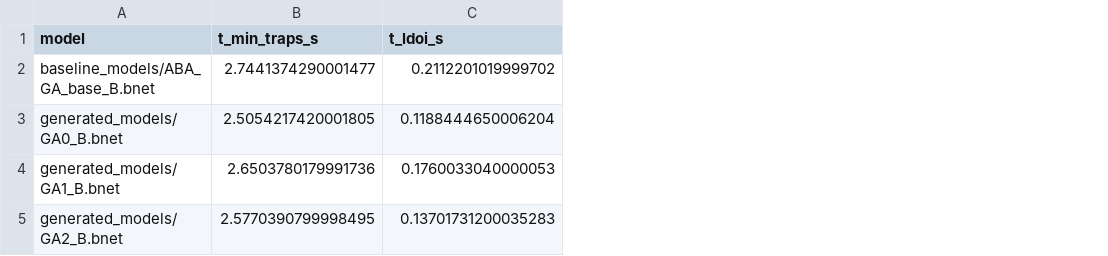
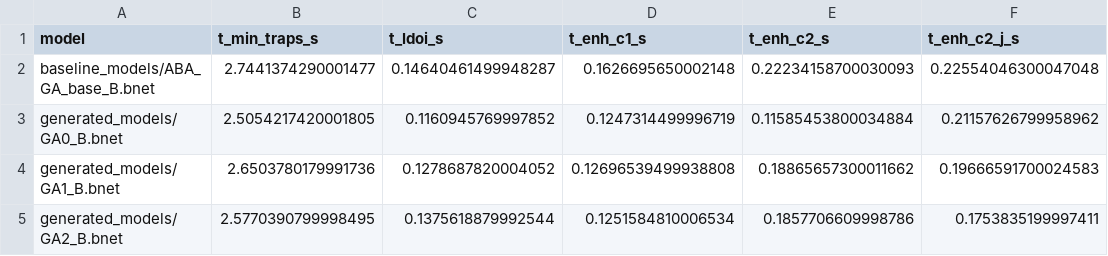
Before and after one commit to kyuhyongpark/boolmore, a CSV file: dev/logs/compare_aba_scores_min_traps_vs_ldoi/B/method_timings_per_model.csv, drawn as a sheet; the diff names each change by its address in the sheet, - before the commit and + after, or states it on an @@ line.

```diff
--- a/dev/logs/compare_aba_scores_min_traps_vs_ldoi/B/method_timings_per_model.csv
+++ b/dev/logs/compare_aba_scores_min_traps_vs_ldoi/B/method_timings_per_model.csv
+column D (t_enh_c1_s), rows 2-5: 0.1626695650002148 | 0.1247314499996719 | 0.12696539499938808 | 0.1251584810006534
+column E (t_enh_c2_s), rows 2-5: 0.22234158700030093 | 0.11585453800034884 | 0.18865657300011662 | 0.1857706609998786
+column F (t_enh_c2_j_s), rows 2-5: 0.22554046300047048 | 0.21157626799958962 | 0.19666591700024583 | 0.1753835199997411
-C2 (t_ldoi_s): 0.2112201019999702
+C2 (t_ldoi_s): 0.14640461499948287
-C3 (t_ldoi_s): 0.1188444650006204
+C3 (t_ldoi_s): 0.1160945769997852
-C4 (t_ldoi_s): 0.1760033040000053
+C4 (t_ldoi_s): 0.1278687820004052
-C5 (t_ldoi_s): 0.13701731200035283
+C5 (t_ldoi_s): 0.1375618879992544
```
Also changed, not shown: dev/logs/compare_aba_scores_min_traps_vs_ldoi/B/method_timings.csv, 13 other files.
